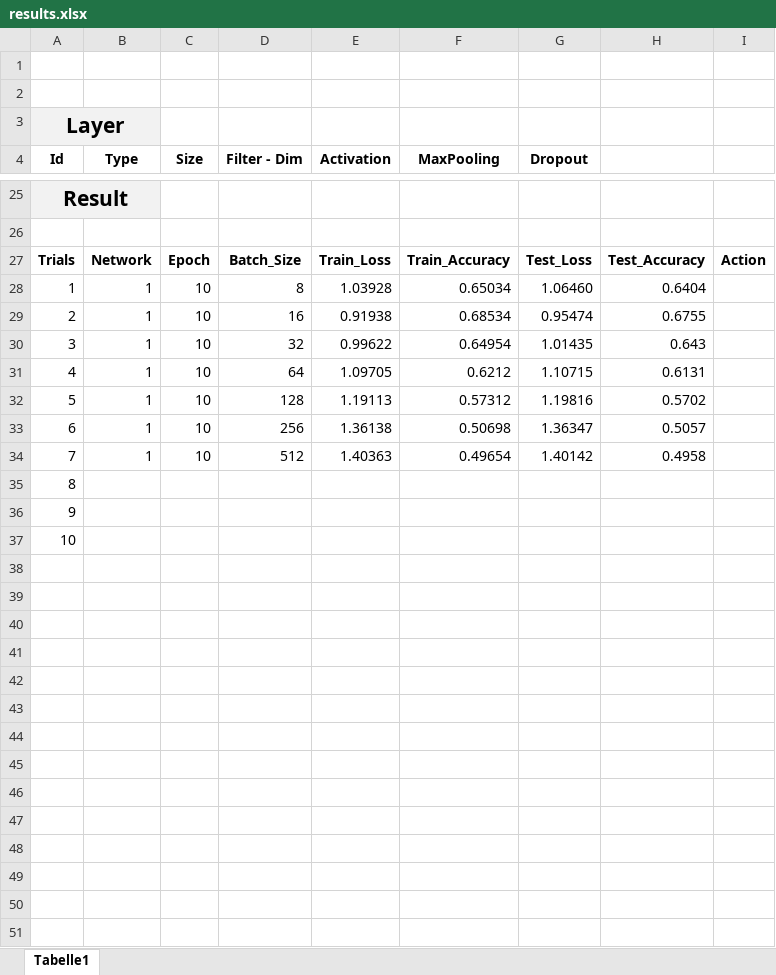
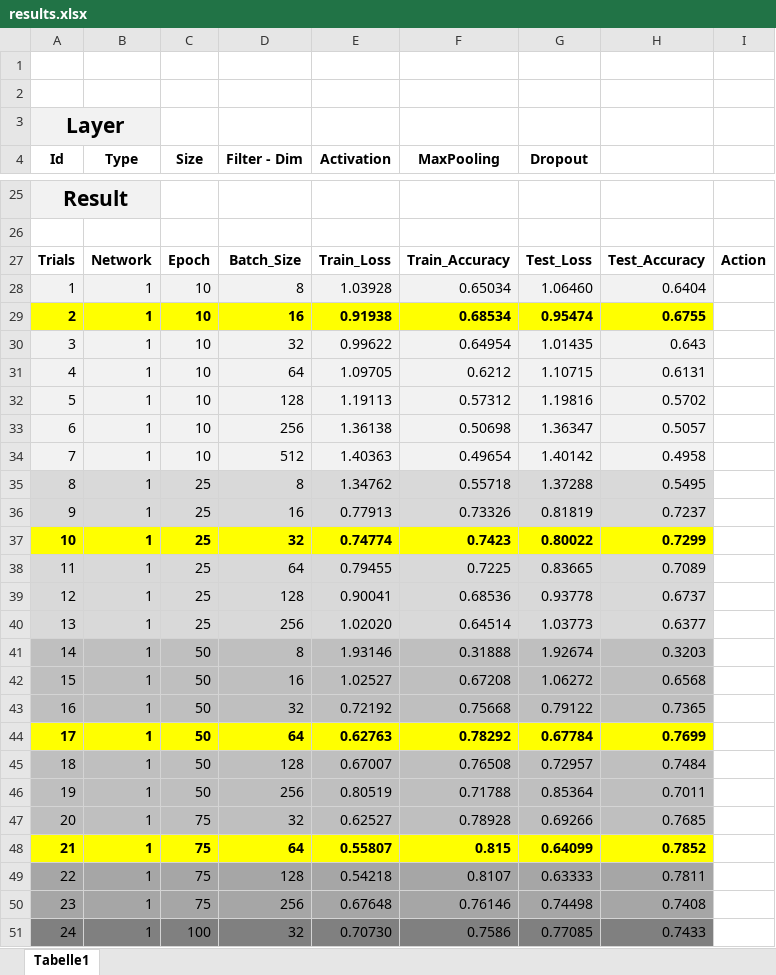
Before and after one commit to YusufIpek/MachineLearning, an Excel workbook: Assignment 2/results.xlsx, sheet Tabelle1, drawn as a sheet; only a part is shown, gaps mark what is left out; values as stored, in another font and other column widths than the file's, no borders; charts and pictures not drawn; removed rows and columns are numbered as before the commit, all else as after; the diff covers the shown part only; the diff names each change by its address in the sheet, - before the commit and + after, or states it on an @@ line.

Commit message:
added further tests

```diff
--- a/Assignment 2/results.xlsx (sheet Tabelle1)
+++ b/Assignment 2/results.xlsx (sheet Tabelle1)
-A28:H28 fill: none
+A28:H28 fill: #F2F2F2
@@ A29:H29 fill: none → #FFFF00, bold: off → on @@
-A30:H34 fill: none
+A30:H34 fill: #F2F2F2
-row 35: 8
-row 36: 9
-row 37: 10
+row 35: 8 | 1 | 25 | 8 | 1.34762 | 0.55718 | 1.37288 | 0.5495
+row 36: 9 | 1 | 25 | 16 | 0.77913 | 0.73326 | 0.81819 | 0.7237
+row 37: 10 | 1 | 25 | 32 | 0.74774 | 0.7423 | 0.80022 | 0.7299
+row 38: 11 | 1 | 25 | 64 | 0.79455 | 0.7225 | 0.83665 | 0.7089
+row 39: 12 | 1 | 25 | 128 | 0.90041 | 0.68536 | 0.93778 | 0.6737
+row 40: 13 | 1 | 25 | 256 | 1.02020 | 0.64514 | 1.03773 | 0.6377
+row 41: 14 | 1 | 50 | 8 | 1.93146 | 0.31888 | 1.92674 | 0.3203
+row 42: 15 | 1 | 50 | 16 | 1.02527 | 0.67208 | 1.06272 | 0.6568
+row 43: 16 | 1 | 50 | 32 | 0.72192 | 0.75668 | 0.79122 | 0.7365
+row 44: 17 | 1 | 50 | 64 | 0.62763 | 0.78292 | 0.67784 | 0.7699
+row 45: 18 | 1 | 50 | 128 | 0.67007 | 0.76508 | 0.72957 | 0.7484
+row 46: 19 | 1 | 50 | 256 | 0.80519 | 0.71788 | 0.85364 | 0.7011
+row 47: 20 | 1 | 75 | 32 | 0.62527 | 0.78928 | 0.69266 | 0.7685
+row 48: 21 | 1 | 75 | 64 | 0.55807 | 0.815 | 0.64099 | 0.7852
+row 49: 22 | 1 | 75 | 128 | 0.54218 | 0.8107 | 0.63333 | 0.7811
+row 50: 23 | 1 | 75 | 256 | 0.67648 | 0.76146 | 0.74498 | 0.7408
+row 51: 24 | 1 | 100 | 32 | 0.70730 | 0.7586 | 0.77085 | 0.7433
```
Also changed, not shown: 1 added row, 11 edited cells, cell formats and merged cells elsewhere in this sheet, charts or pictures.
